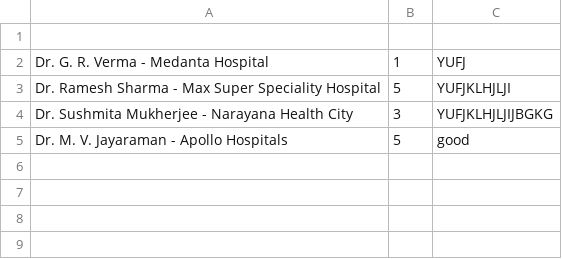
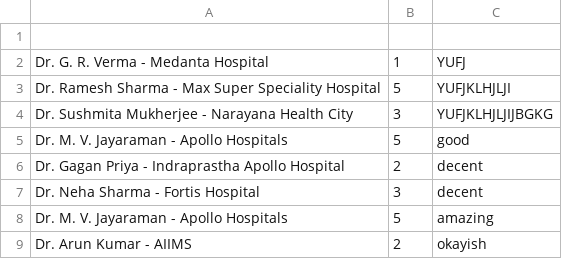
Before and after one commit to dimplekakkar18/MedicalAssistant, a CSV file: datasets/feedback.csv, drawn as a sheet.

Commit message:
feedback issue fixed

```diff
--- a/datasets/feedback.csv
+++ b/datasets/feedback.csv
@@ -5 +5,5 @@ Dr. Sushmita Mukherjee - Narayana Health City,3,YUFJKLHJLJIJBGKG
 Dr. M. V. Jayaraman - Apollo Hospitals,5,good
+Dr. Gagan Priya - Indraprastha Apollo Hospital,2,decent
+Dr. Neha Sharma - Fortis Hospital,3,decent
+Dr. M. V. Jayaraman - Apollo Hospitals,5,amazing
+Dr. Arun Kumar - AIIMS,2,okayish
```
Also changed, not shown: 9 other files.
